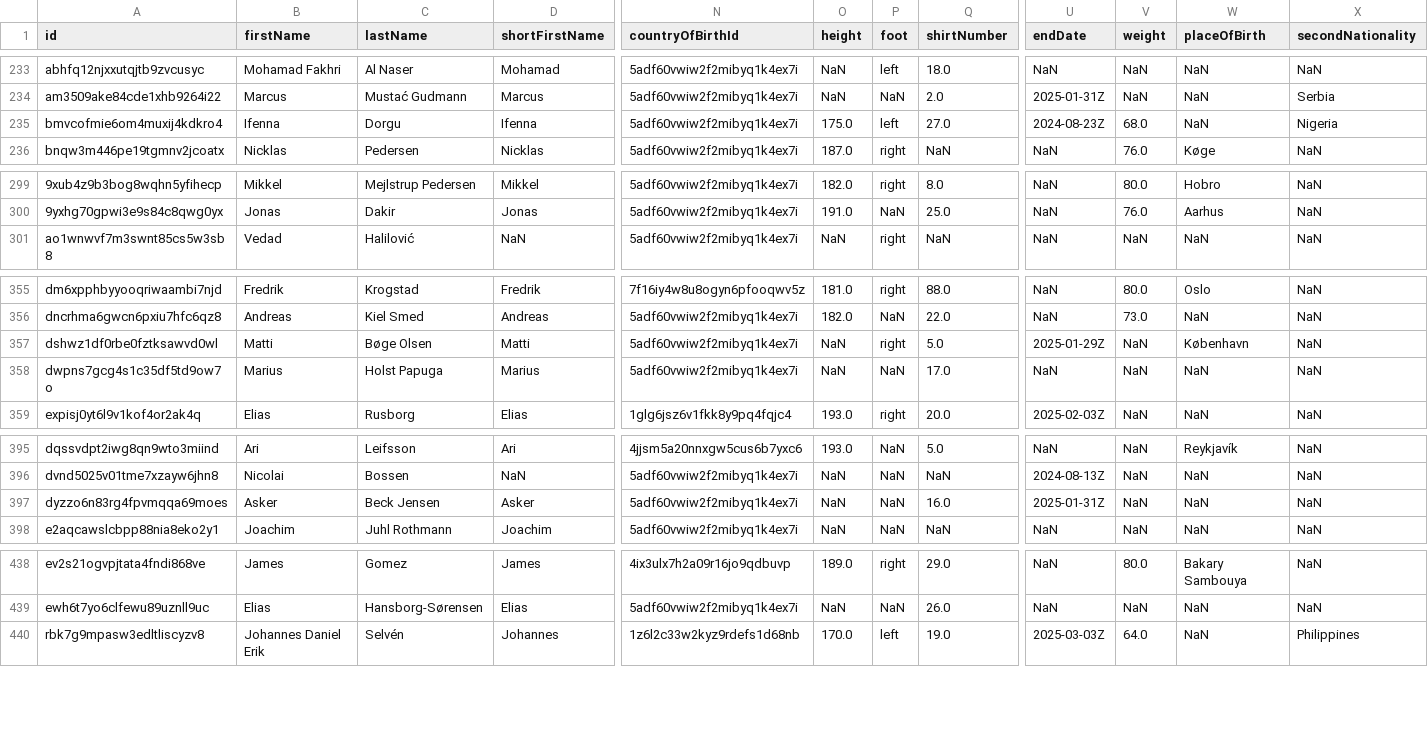
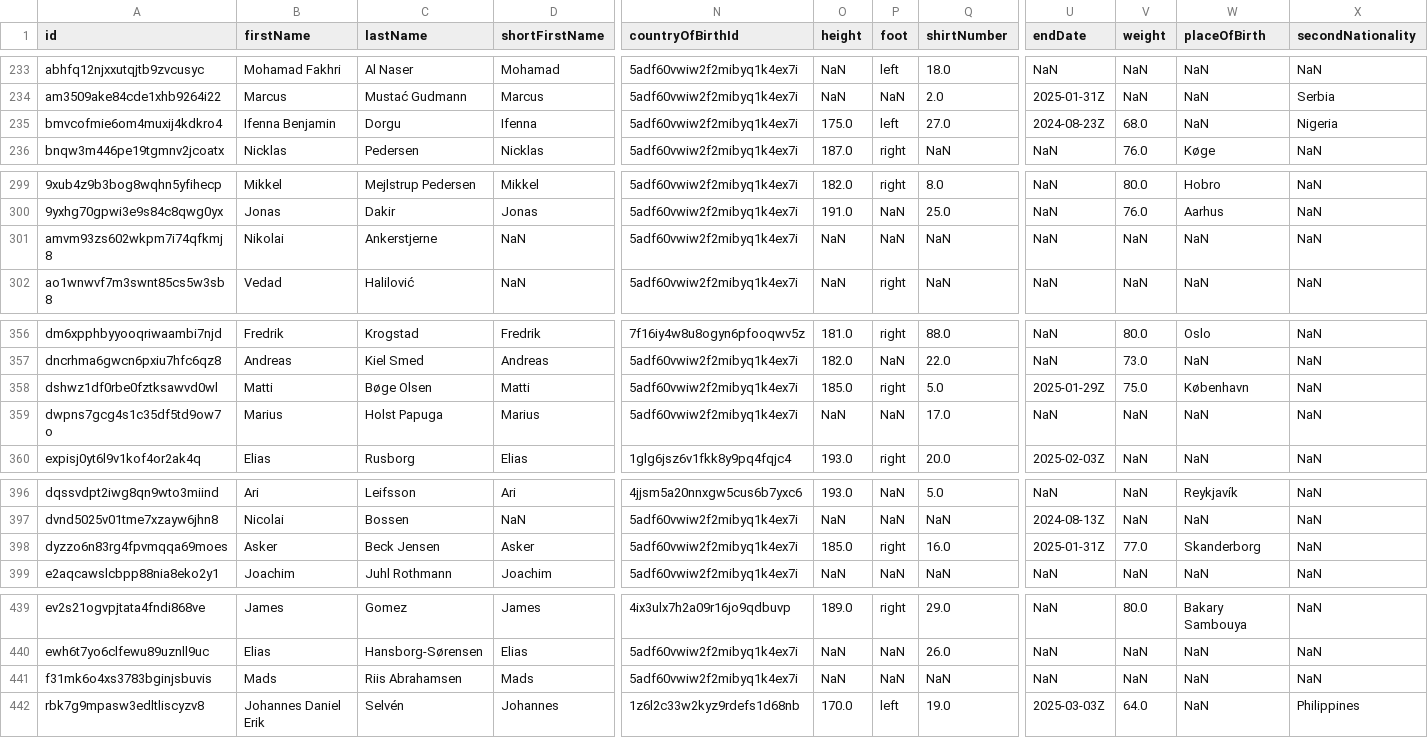
Before and after one commit to AC-Horsens/AC-Horsens-First-Team, a CSV file: DNK_1_Division_2024_2025/squads DNK_1_Division_2024_2025.csv, drawn as a sheet; only a part is shown, gaps mark what is left out; addresses are those after the commit; rows hold the shown columns only; the diff covers the shown part only; the diff names each change by its address in the sheet, - before the commit and + after, or states it on an @@ line.

```diff
--- a/DNK_1_Division_2024_2025/squads DNK_1_Division_2024_2025.csv
+++ b/DNK_1_Division_2024_2025/squads DNK_1_Division_2024_2025.csv
-B235 (firstName): Ifenna
+B235 (firstName): Ifenna Benjamin
+row 301: amvm93zs602wkpm7i74qfkmj8 | Nikolai | Ankerstjerne | NaN | 5adf60vwiw2f2mibyq1k4ex7i | NaN | NaN | NaN | NaN | NaN | NaN | NaN
-O358 (height): NaN
+O358 (height): 185.0
-V358 (weight): NaN
+V358 (weight): 75.0
-O398 (height): NaN
+O398 (height): 185.0
-P398 (foot): NaN
+P398 (foot): right
-V398 (weight): NaN
+V398 (weight): 77.0
-W398 (placeOfBirth): NaN
+W398 (placeOfBirth): Skanderborg
+row 441: f31mk6o4xs3783bginjsbuvis | Mads | Riis Abrahamsen | Mads | 5adf60vwiw2f2mibyq1k4ex7i | NaN | NaN | NaN | NaN | NaN | NaN | NaN
```
Also changed, not shown: 2 edited cells elsewhere in this file, Bonus.csv, DNK_1_Division_2024_2025/HB_Køge/HB_Køge_xg_data.csv, 19 other files.
